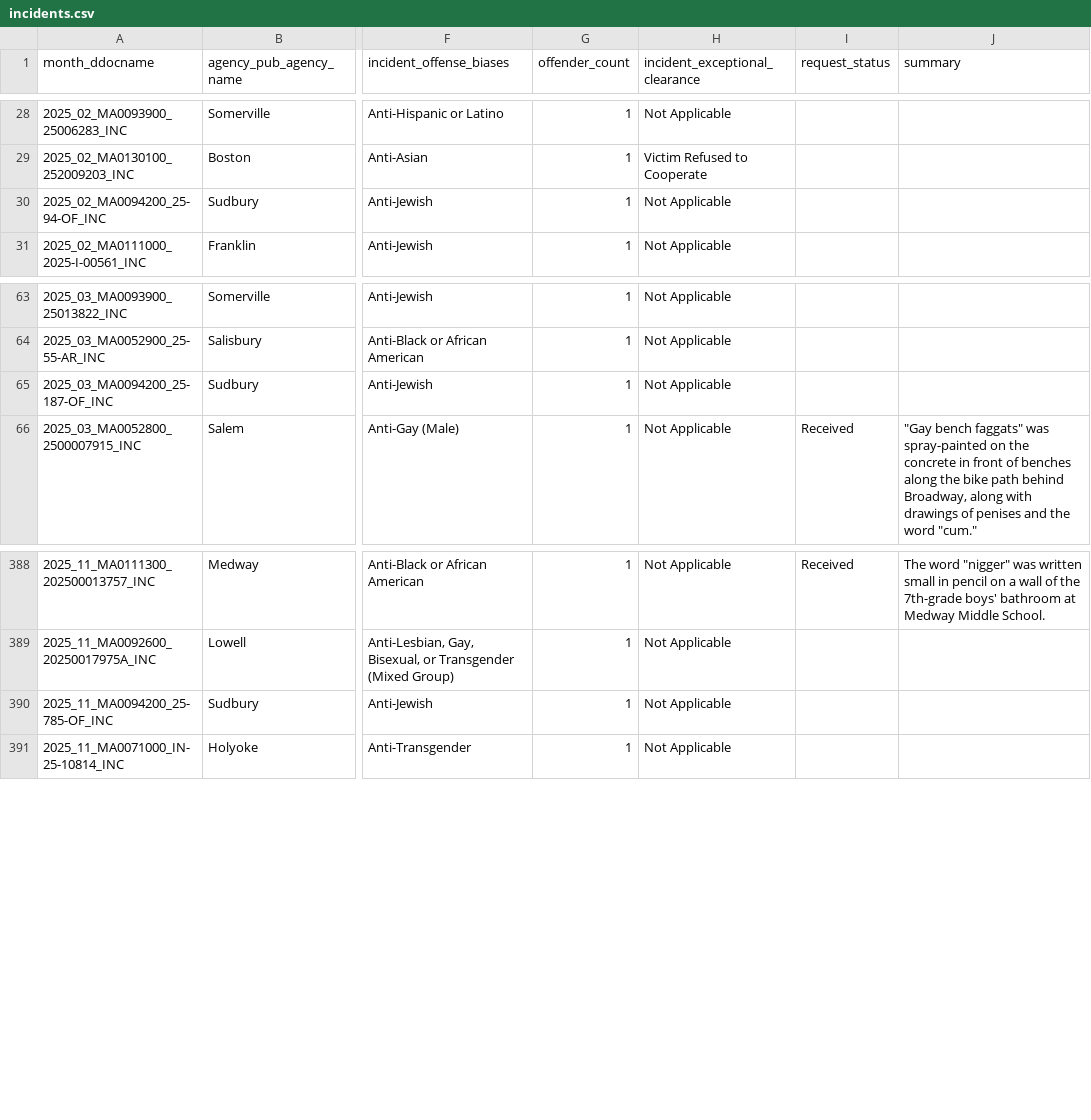
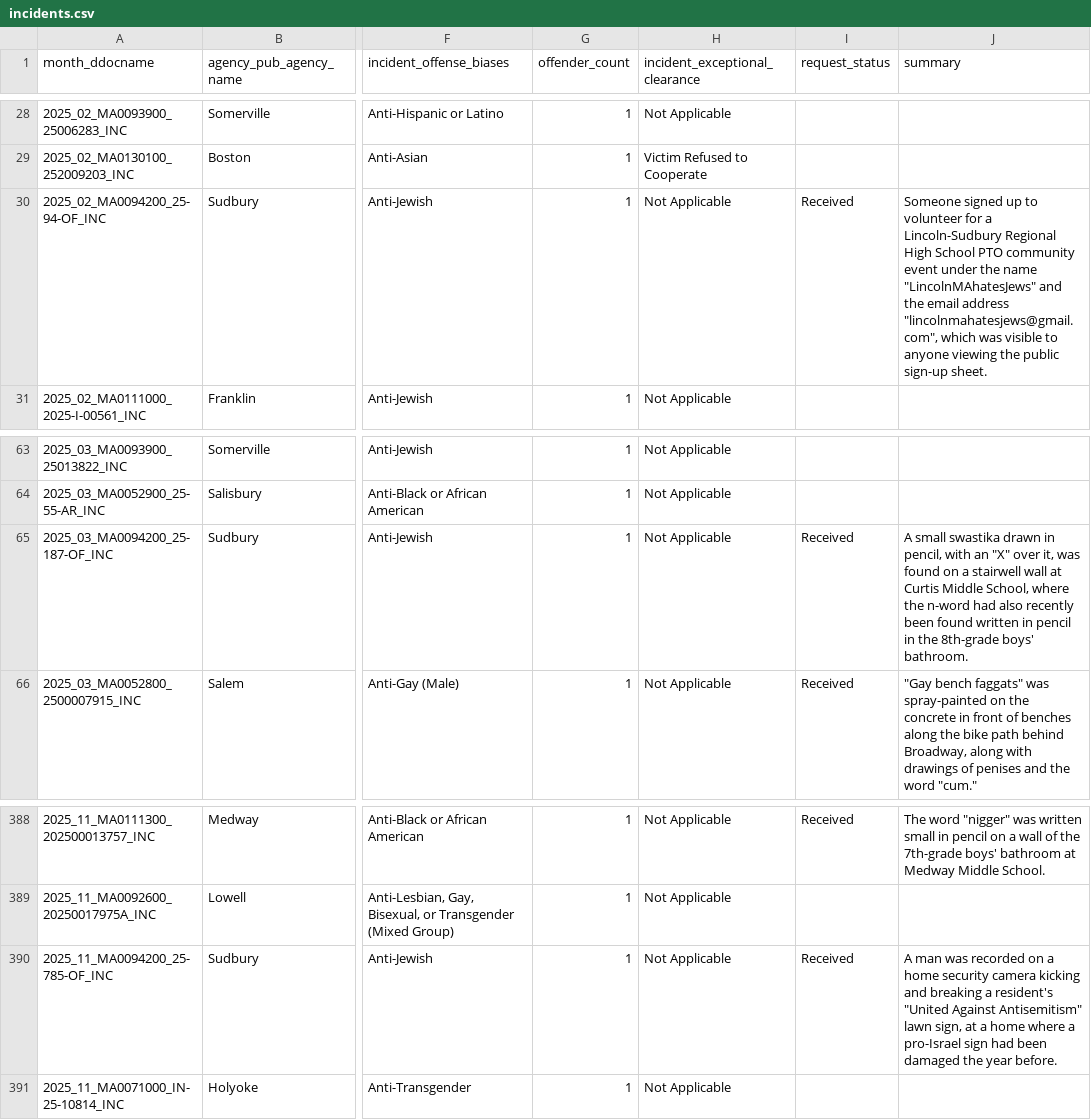
Before and after one commit to nstory/hate-crimes, a CSV file: tables/incidents.csv, drawn as a sheet; only a part is shown, gaps mark what is left out; the diff names each change by its address in the sheet, - before the commit and + after, or states it on an @@ line.

```diff
--- a/tables/incidents.csv
+++ b/tables/incidents.csv
-I30 (request_status): (empty)
+I30 (request_status): Received
-J30 (summary): (empty)
+J30 (summary): Someone signed up to volunteer for a Lincoln-Sudbury Regional High School PTO community event under the name "LincolnMAhatesJews" and the email address "lincolnmahatesjews@gmail.com", which was visible to anyone viewing the public sign-up sheet.
-I65 (request_status): (empty)
+I65 (request_status): Received
-J65 (summary): (empty)
+J65 (summary): A small swastika drawn in pencil, with an "X" over it, was found on a stairwell wall at Curtis Middle School, where the n-word had also recently been found written in pencil in the 8th-grade boys' bathroom.
-I390 (request_status): (empty)
+I390 (request_status): Received
-J390 (summary): (empty)
+J390 (summary): A man was recorded on a home security camera kicking and breaking a resident's "United Against Antisemitism" lawn sign, at a home where a pro-Israel sign had been damaged the year before.
```
Also changed, not shown: 5 other files.
